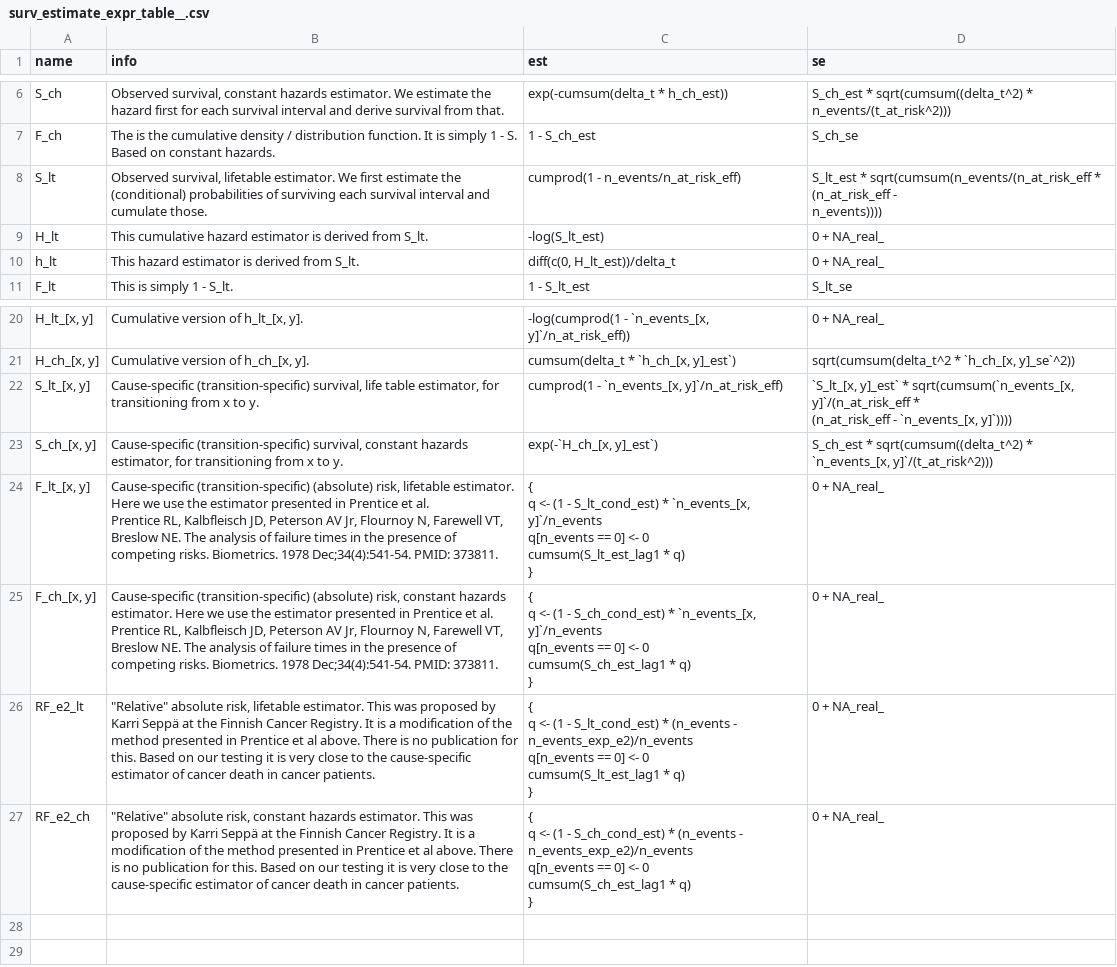
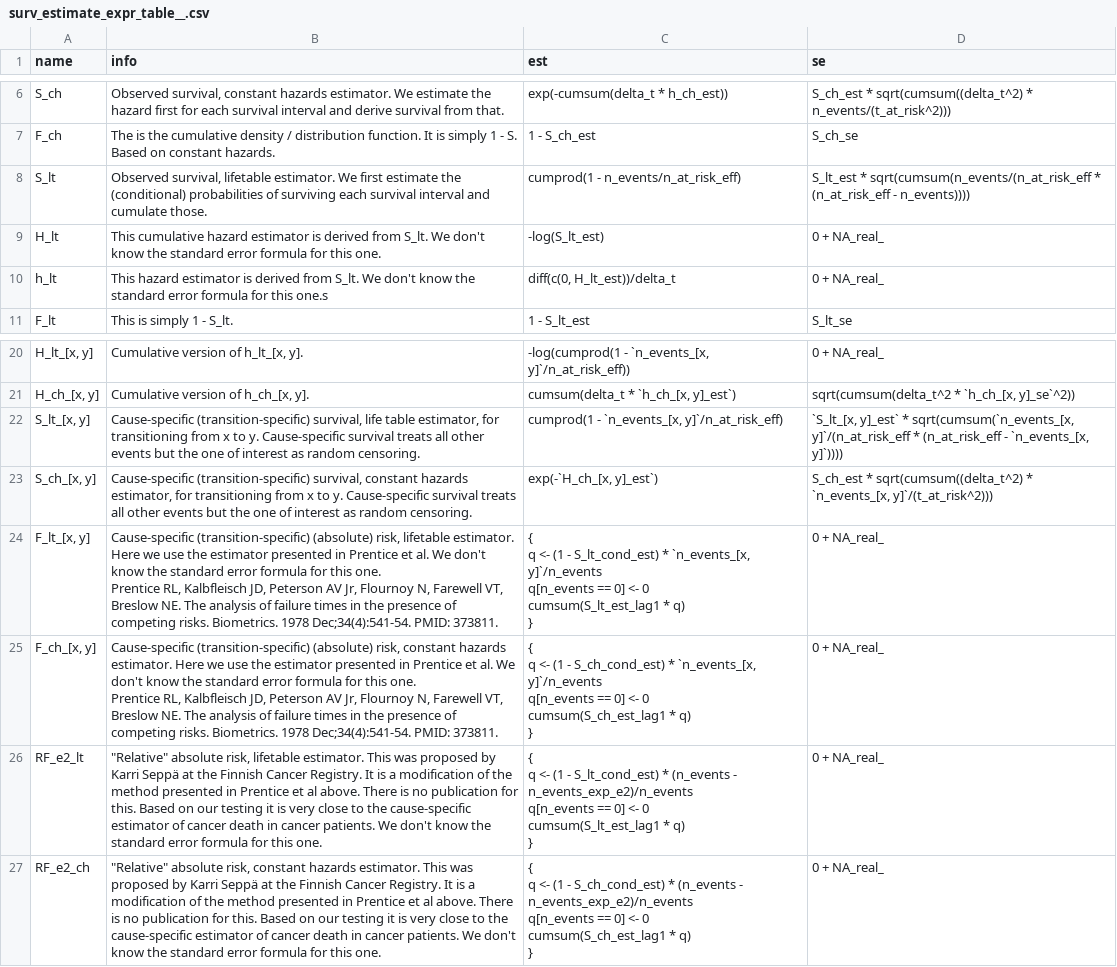
Before and after one commit to FinnishCancerRegistry/popEpi, a CSV file: data-raw/surv_estimate_expr_table__.csv, drawn as a sheet; only a part is shown, gaps mark what is left out; ↵ is a line break in a cell; the diff names each change by its address in the sheet, - before the commit and + after, or states it on an @@ line.

Commit message:
build: fix surv_estimate_expr_table__.csv

```diff
--- a/data-raw/surv_estimate_expr_table__.csv
+++ b/data-raw/surv_estimate_expr_table__.csv
-D8 (se): …- ↵ n_events))))
+D8 (se): …- n_events))))
-B9 (info): …from S_lt.
+B9 (info): …from S_lt. We don't know the standard error formula for this one.
-B10 (info): …from S_lt.
+B10 (info): …from S_lt. We don't know the standard error formula for this one.s
-B22 (info): …to y.
+B22 (info): …to y. Cause-specific survival treats all other events but the one of interest as random censoring.
-D22 (se): …`n_events_[x, y]`))))
+D22 (se): …`n_events_[x, y]`))))
-B23 (info): …to y.
+B23 (info): …to y. Cause-specific survival treats all other events but the one of interest as random censoring.
-B24 (info): …et al. ↵ Prentice RL,…
+B24 (info): …et al. We don't know the standard error formula for this one. ↵ Prentice RL,…
-B25 (info): …et al. ↵ Prentice RL,…
+B25 (info): …et al. We don't know the standard error formula for this one. ↵ Prentice RL,…
-B26 (info): …cancer patients.
+B26 (info): …cancer patients. We don't know the standard error formula for this one.
-B27 (info): …cancer patients.
+B27 (info): …cancer patients. We don't know the standard error formula for this one.
```
